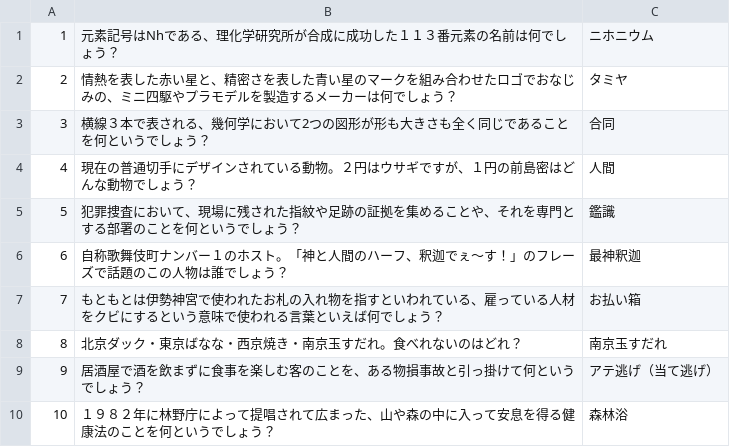
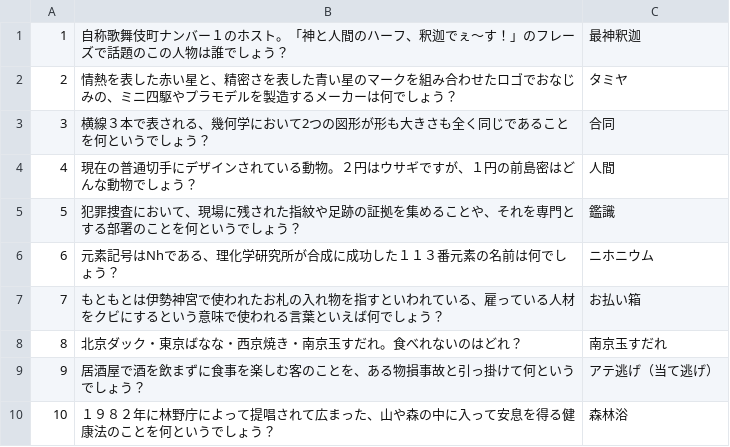
Before and after one commit to M-yuhki/quiz, a CSV file: question/question2.csv, drawn as a sheet.

```diff
--- a/question/question2.csv
+++ b/question/question2.csv
@@ -1,2 +1,2 @@
-1,元素記号はNhである、理化学研究所が合成に成功した１１３番元素の名前は何でしょう？,ニホニウム
+1,自称歌舞伎町ナンバー１のホスト。「神と人間のハーフ、釈迦でぇ〜す！」のフレーズで話題のこの人物は誰でしょう？,最神釈迦
 2,情熱を表した赤い星と、精密さを表した青い星のマークを組み合わせたロゴでおなじみの、ミニ四駆やプラモデルを製造するメーカーは何でしょう？,タミヤ
@@ -5,3 +5,3 @@
 5,犯罪捜査において、現場に残された指紋や足跡の証拠を集めることや、それを専門とする部署のことを何というでしょう？,鑑識
-6,自称歌舞伎町ナンバー１のホスト。「神と人間のハーフ、釈迦でぇ〜す！」のフレーズで話題のこの人物は誰でしょう？,最神釈迦
+6,元素記号はNhである、理化学研究所が合成に成功した１１３番元素の名前は何でしょう？,ニホニウム
 7,もともとは伊勢神宮で使われたお札の入れ物を指すといわれている、雇っている人材をクビにするという意味で使われる言葉といえば何でしょう？,お払い箱
```
Also changed, not shown: 3 other files.
